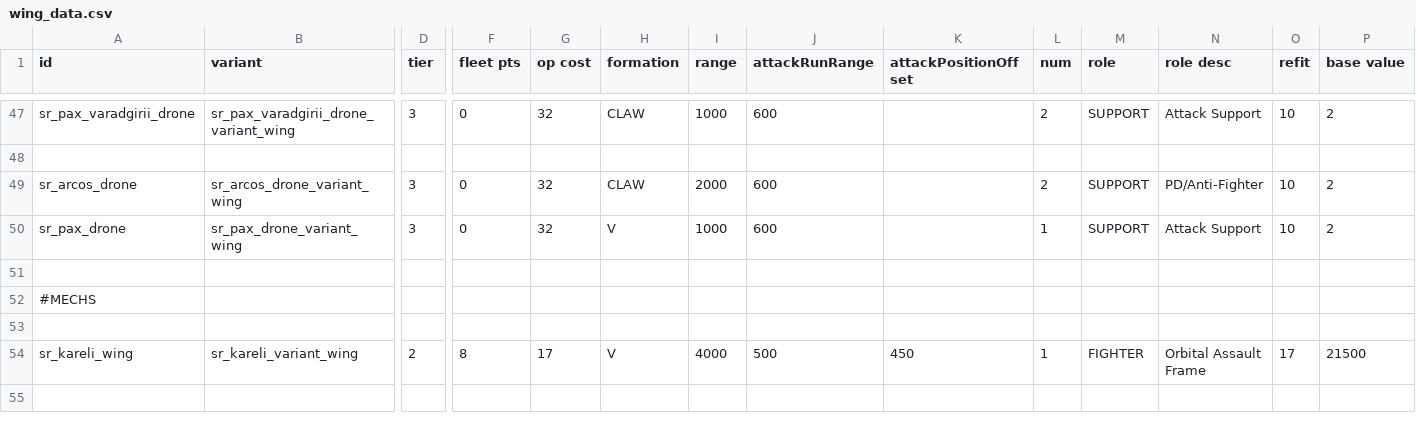
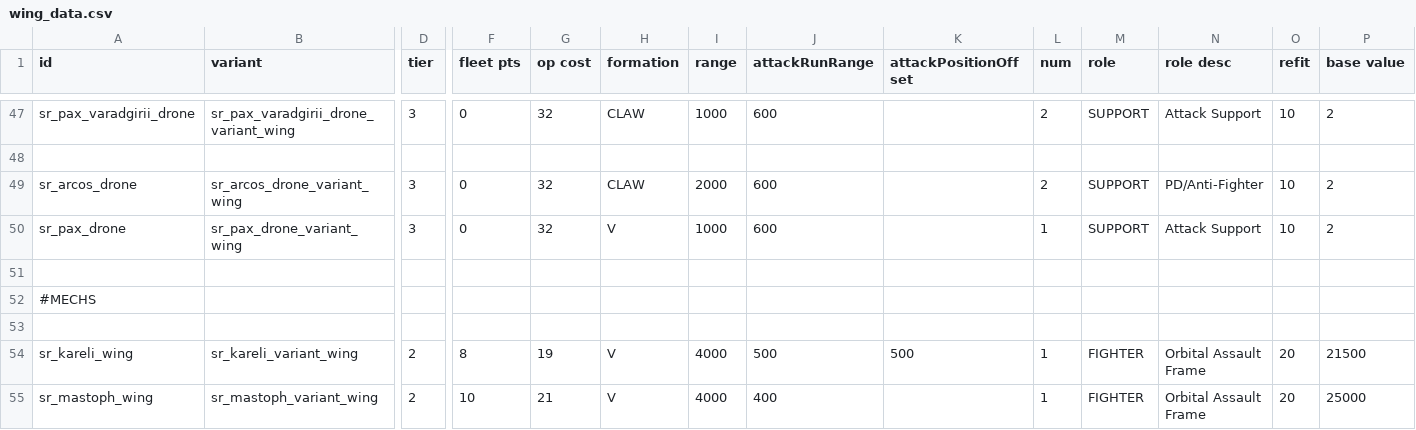
Before and after one commit to AndorasFederationSpy/Andoras_Federation, a CSV file: data/hulls/wing_data.csv, drawn as a sheet; only a part is shown, gaps mark what is left out; rows hold the shown columns only; the diff names each change by its address in the sheet, - before the commit and + after, or states it on an @@ line.

```diff
--- a/data/hulls/wing_data.csv
+++ b/data/hulls/wing_data.csv
-G54 (op cost): 17
+G54 (op cost): 19
-K54 (attackPositionOffset): 450
+K54 (attackPositionOffset): 500
-O54 (refit): 17
+O54 (refit): 20
+row 55: sr_mastoph_wing | sr_mastoph_variant_wing | 2 | 10 | 21 | V | 4000 | 400 |  | 1 | FIGHTER | Orbital Assault Frame | 20 | 25000
```
Also changed, not shown: data/hulls/ship_data.csv, 4 other files.
